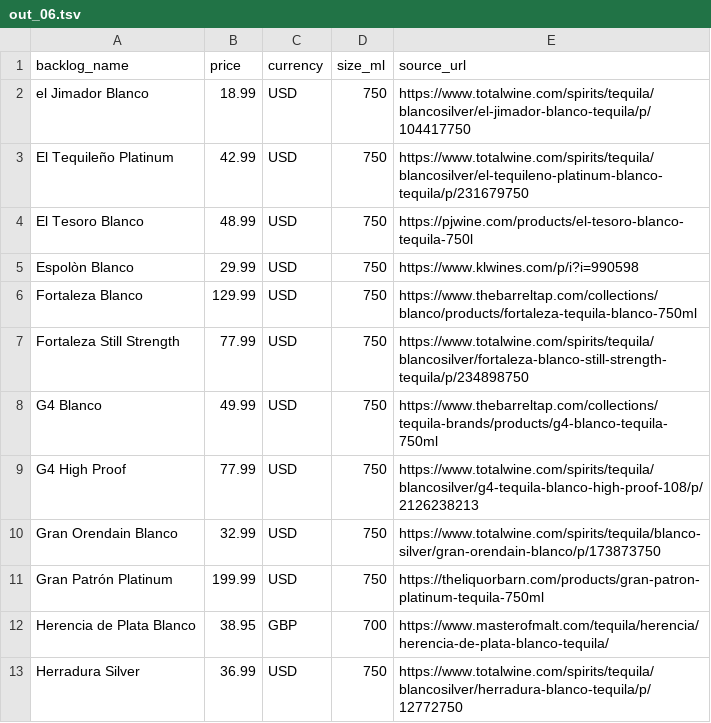
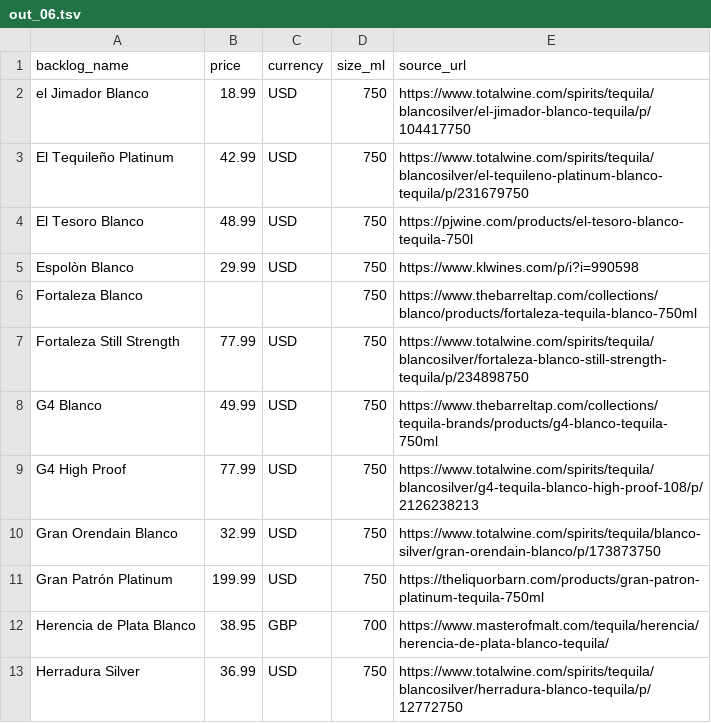
Before and after one commit to nguyenphucle15-maker/spirit-card, a TSV file: data/prices/batches/out_06.tsv, drawn as a sheet; only a part is shown.

```diff
--- a/data/prices/batches/out_06.tsv
+++ b/data/prices/batches/out_06.tsv
@@ -5,3 +5,3 @@ El Tesoro Blanco	48.99	USD	750	https://pjwine.com/products/el-tesoro-blanco-tequ
 Espolòn Blanco	29.99	USD	750	https://www.klwines.com/p/i?i=990598
-Fortaleza Blanco	129.99	USD	750	https://www.thebarreltap.com/collections/blanco/products/fortaleza-tequila-blanco-750ml
+Fortaleza Blanco			750	https://www.thebarreltap.com/collections/blanco/products/fortaleza-tequila-blanco-750ml
 Fortaleza Still Strength	77.99	USD	750	https://www.totalwine.com/spirits/tequila/blancosilver/fortaleza-blanco-still-strength-tequila/p/234898750
```
Also changed, not shown: data/prices/batches/out_07.tsv, data/prices/batches/out_08.tsv, 4 other files.
